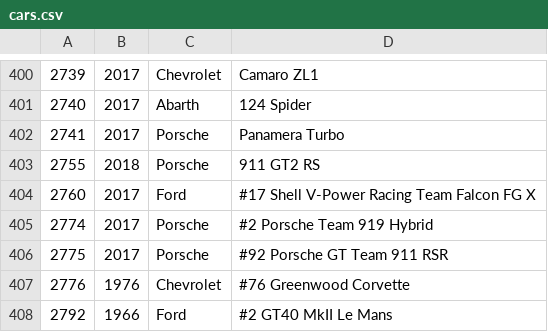
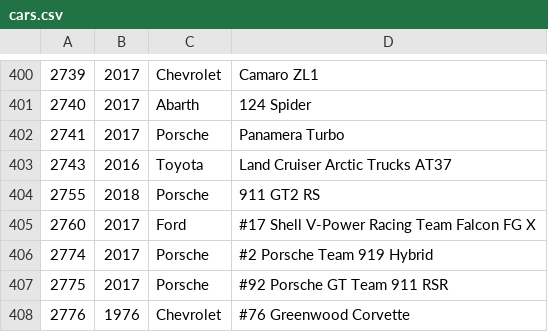
Before and after one commit to bluemanos/forza-motorsport-car-track-ordinal, a CSV file: fm8/cars.csv, drawn as a sheet; only a part is shown, gaps mark what is left out; the shorter side is filled out with more unchanged rows; the diff names each change by its address in the sheet, - before the commit and + after, or states it on an @@ line.

Commit message:
Toyota Land Cruiser Arctic Trucks AT37

```diff
--- a/fm8/cars.csv
+++ b/fm8/cars.csv
+row 403: 2743 | 2016 | Toyota | Land Cruiser Arctic Trucks AT37
```
Also changed, not shown: 2 other files.
